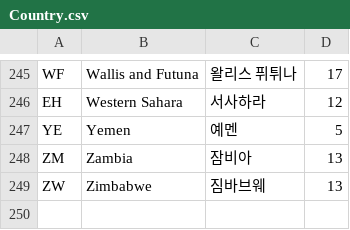
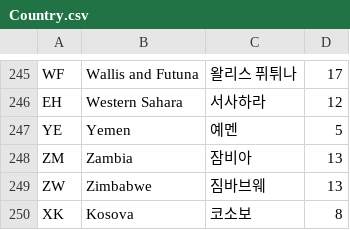
Before and after one commit to Talysa7/3rdproject, a CSV file: WebContent/csv/Country.csv, drawn as a sheet; only a part is shown, gaps mark what is left out; the diff names each change by its address in the sheet, - before the commit and + after, or states it on an @@ line.

Commit message:
도시 코드 약 1만건 등록완료 및 country에 나라 코소보 추가.
관련해서 gitwiki에 기재하겠습니다.

```diff
--- a/WebContent/csv/Country.csv
+++ b/WebContent/csv/Country.csv
+row 250: XK | Kosova | 코소보 | 8
```
Also changed, not shown: 4 other files.
